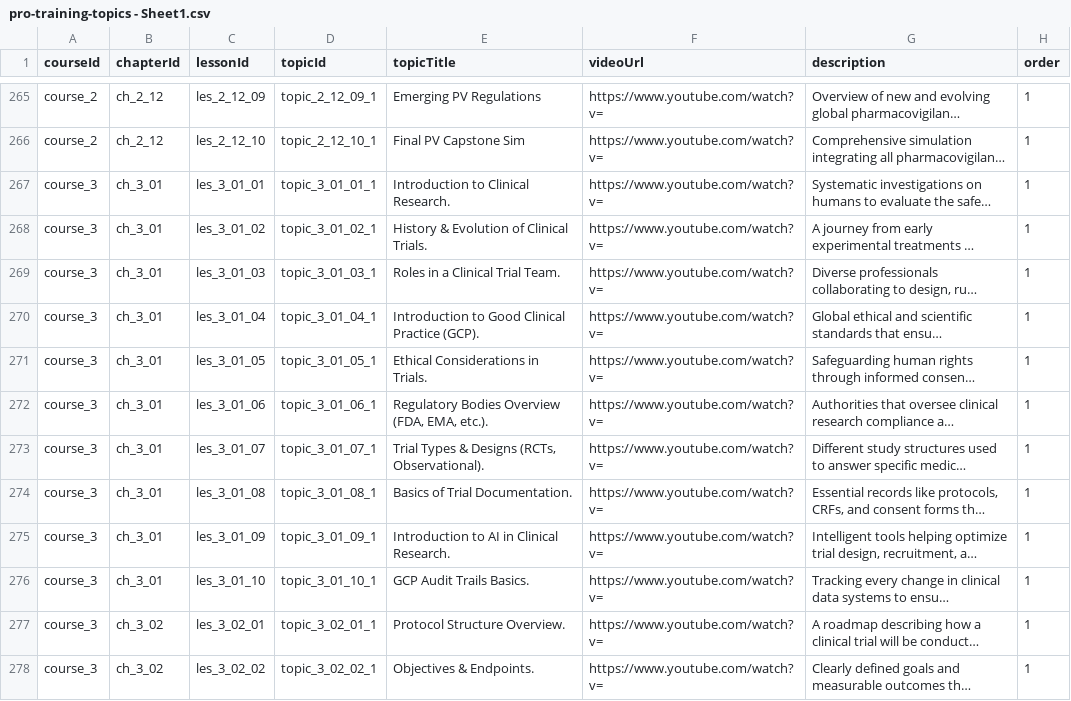
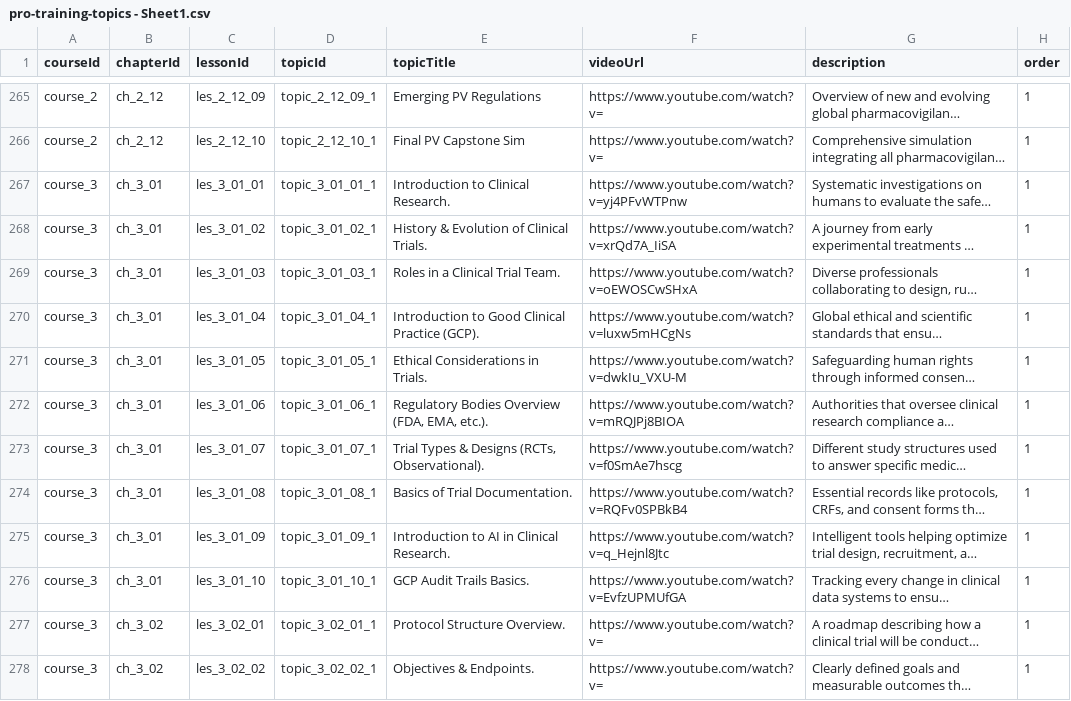
Before and after one commit to anasaran005/learnflow-zenith-56, a CSV file: coursecsv/pro-training-topics - Sheet1.csv, drawn as a sheet; only a part is shown, gaps mark what is left out; long unchanged cells end in …; the diff names each change by its address in the sheet, - before the commit and + after, or states it on an @@ line.

Commit message:
Update pro-training-topics - Sheet1.csv

```diff
--- a/coursecsv/pro-training-topics - Sheet1.csv
+++ b/coursecsv/pro-training-topics - Sheet1.csv
-F267 (videoUrl): https://www.youtube.com/watch?v=
+F267 (videoUrl): https://www.youtube.com/watch?v=yj4PFvWTPnw
-F268 (videoUrl): https://www.youtube.com/watch?v=
+F268 (videoUrl): https://www.youtube.com/watch?v=xrQd7A_IiSA
-F269 (videoUrl): https://www.youtube.com/watch?v=
+F269 (videoUrl): https://www.youtube.com/watch?v=oEWOSCwSHxA
-F270 (videoUrl): https://www.youtube.com/watch?v=
+F270 (videoUrl): https://www.youtube.com/watch?v=luxw5mHCgNs
-F271 (videoUrl): https://www.youtube.com/watch?v=
+F271 (videoUrl): https://www.youtube.com/watch?v=dwkIu_VXU-M
-F272 (videoUrl): https://www.youtube.com/watch?v=
+F272 (videoUrl): https://www.youtube.com/watch?v=mRQJPj8BIOA
-F273 (videoUrl): https://www.youtube.com/watch?v=
+F273 (videoUrl): https://www.youtube.com/watch?v=f0SmAe7hscg
-F274 (videoUrl): https://www.youtube.com/watch?v=
+F274 (videoUrl): https://www.youtube.com/watch?v=RQFv0SPBkB4
-F275 (videoUrl): https://www.youtube.com/watch?v=
+F275 (videoUrl): https://www.youtube.com/watch?v=q_Hejnl8Jtc
-F276 (videoUrl): https://www.youtube.com/watch?v=
+F276 (videoUrl): https://www.youtube.com/watch?v=EvfzUPMUfGA
```
